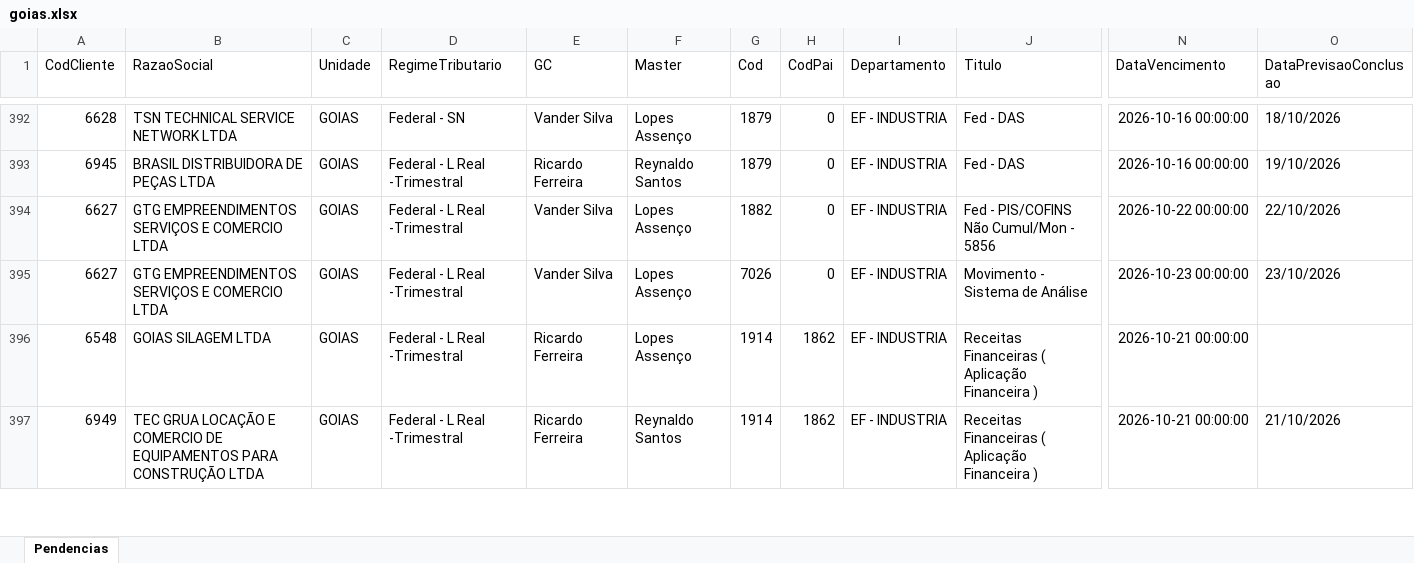
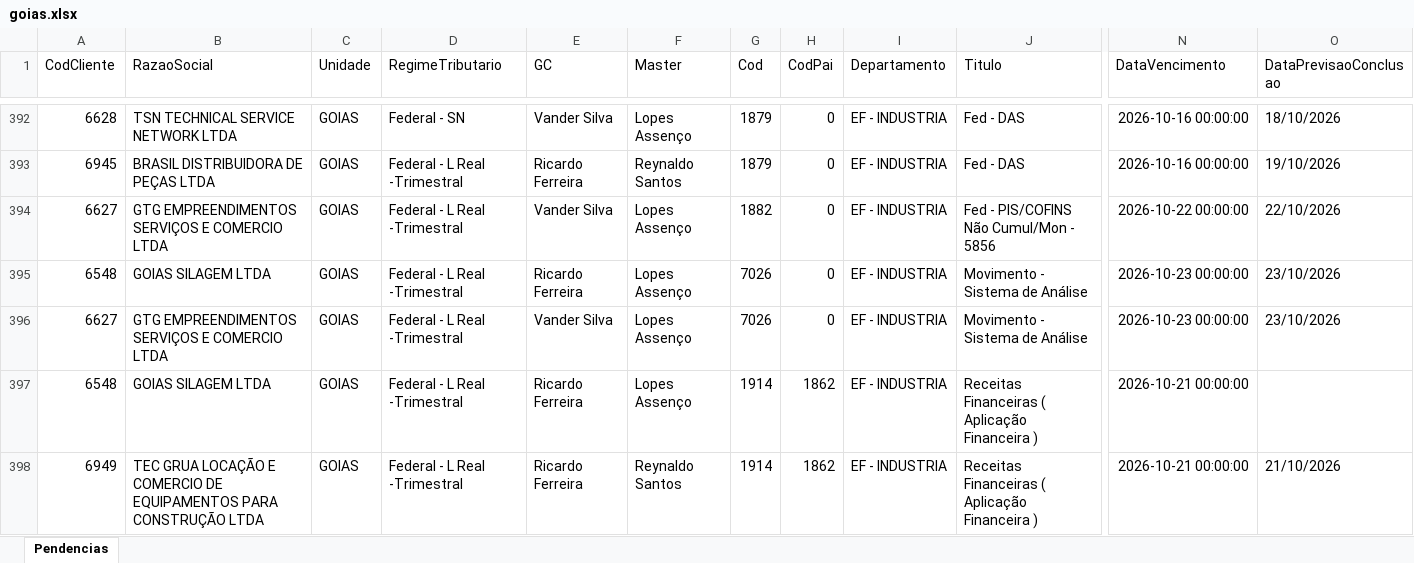
Before and after one commit to Controladoria-MG/Tarefas-baixadas, an Excel workbook: data/base/goias.xlsx, sheet Pendencias, drawn as a sheet; only a part is shown, gaps mark what is left out; values as stored, in another font and other column widths than the file's, no borders; rows hold the shown columns only; the diff names each change by its address in the sheet, - before the commit and + after, or states it on an @@ line.

```diff
--- a/data/base/goias.xlsx (sheet Pendencias)
+++ b/data/base/goias.xlsx (sheet Pendencias)
+row 395: 6548 | GOIAS SILAGEM LTDA | GOIAS | Federal - L Real -Trimestral | Ricardo Ferreira | Lopes Assenço | 7026 | 0 | EF - INDUSTRIA | Movimento - Sistema de Análise | 2026-10-23 00:00:00 | 23/10/2026
```
Also changed, not shown: data/base/santos.xlsx, 4 other files.
